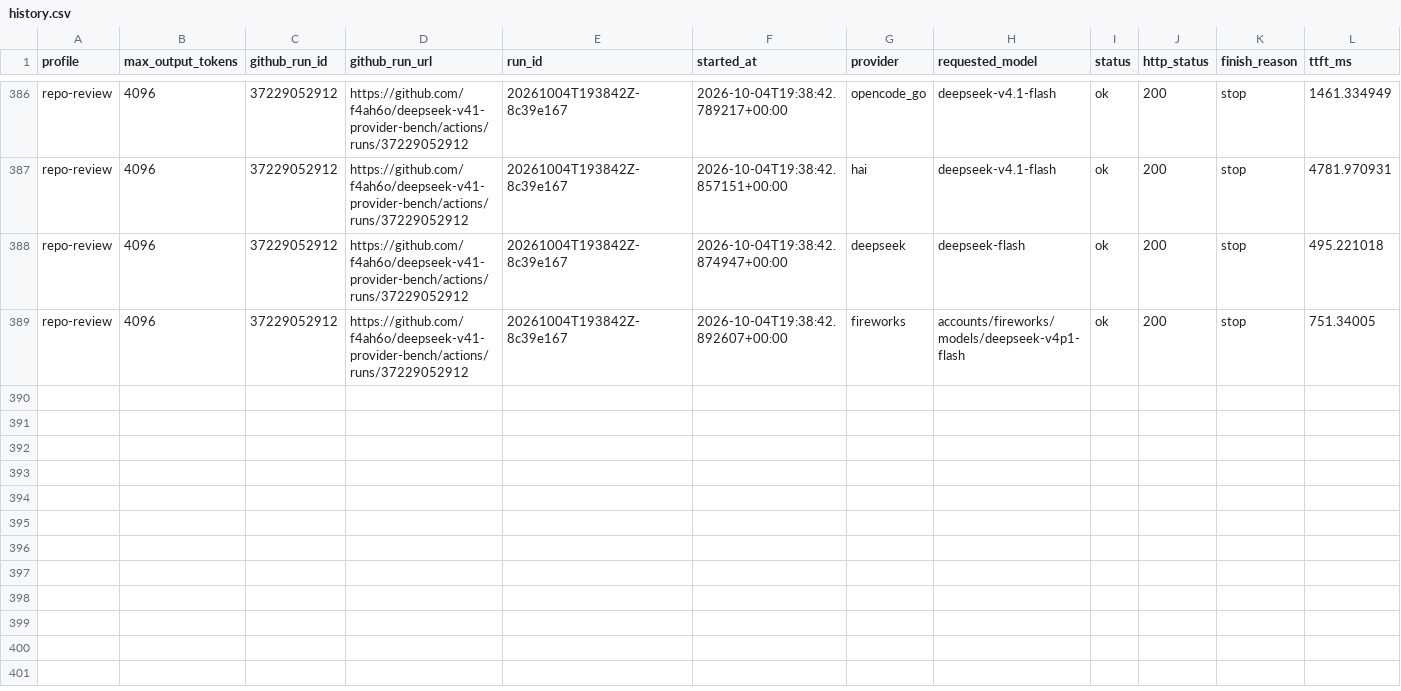
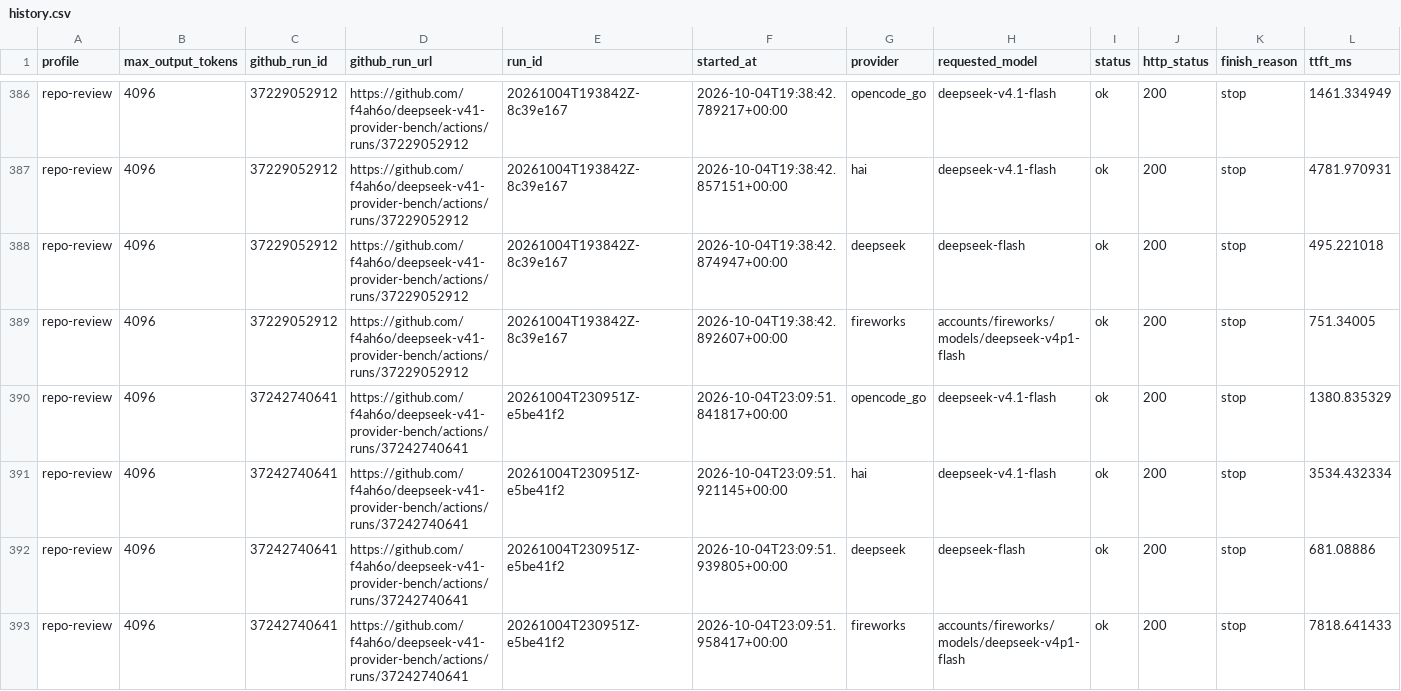
Before and after one commit to f4ah6o/deepseek-v41-provider-bench, a CSV file: data/history.csv, drawn as a sheet; only a part is shown, gaps mark what is left out; rows hold the shown columns only; the diff names each change by its address in the sheet, - before the commit and + after, or states it on an @@ line.

```diff
--- a/data/history.csv
+++ b/data/history.csv
+row 390: repo-review | 4096 | 37242740641 | https://github.com/f4ah6o/deepseek-v41-provider-bench/actions/runs/37242740641 | 20261004T230951Z-e5be41f2 | 2026-10-04T23:09:51.841817+00:00 | opencode_go | deepseek-v4.1-flash | ok | 200 | stop | 1380.835329
+row 391: repo-review | 4096 | 37242740641 | https://github.com/f4ah6o/deepseek-v41-provider-bench/actions/runs/37242740641 | 20261004T230951Z-e5be41f2 | 2026-10-04T23:09:51.921145+00:00 | hai | deepseek-v4.1-flash | ok | 200 | stop | 3534.432334
+row 392: repo-review | 4096 | 37242740641 | https://github.com/f4ah6o/deepseek-v41-provider-bench/actions/runs/37242740641 | 20261004T230951Z-e5be41f2 | 2026-10-04T23:09:51.939805+00:00 | deepseek | deepseek-flash | ok | 200 | stop | 681.08886
+row 393: repo-review | 4096 | 37242740641 | https://github.com/f4ah6o/deepseek-v41-provider-bench/actions/runs/37242740641 | 20261004T230951Z-e5be41f2 | 2026-10-04T23:09:51.958417+00:00 | fireworks | accounts/fireworks/models/deepseek-v4p1-flash | ok | 200 | stop | 7818.641433
```
Also changed, not shown: 1 other file.
